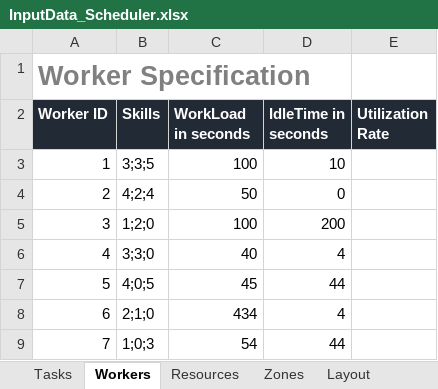
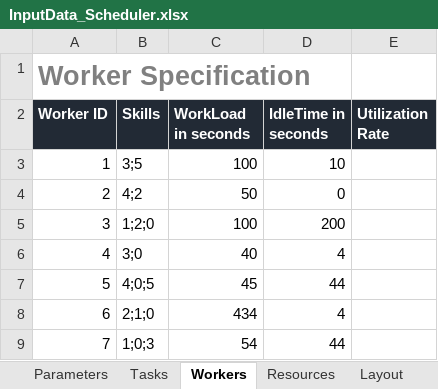
Before and after one commit to SHOP4CF/HZONE, an Excel workbook: data/InputData_Scheduler.xlsx, sheet Workers, drawn as a sheet; values as stored, in another font and other column widths than the file's, no borders; charts and pictures not drawn; the diff names each change by its address in the sheet, - before the commit and + after, or states it on an @@ line.

```diff
--- a/data/InputData_Scheduler.xlsx (sheet Workers)
+++ b/data/InputData_Scheduler.xlsx (sheet Workers)
+sheet tab: Parameters
-B3 (Skills): 3;3;5
+B3 (Skills): 3;5
-B4 (Skills): 4;2;4
+B4 (Skills): 4;2
-B6 (Skills): 3;3;0
+B6 (Skills): 3;0
```
Also changed, not shown: sheet Layout, sheet Tasks, other sheet tabs, charts or pictures.
